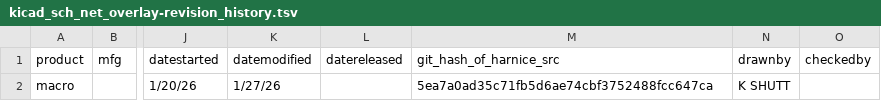
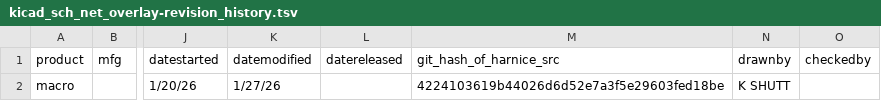
Before and after one commit to harnice/Harnice, a TSV file: Macro/system_artifacts/kicad_sch_net_overlay/kicad_sch_net_overlay-revision_history.tsv, drawn as a sheet; only a part is shown, gaps mark what is left out; the diff names each change by its address in the sheet, - before the commit and + after, or states it on an @@ line.

Commit message:
harnice render

```diff
--- a/Macro/system_artifacts/kicad_sch_net_overlay/kicad_sch_net_overlay-revision_history.tsv
+++ b/Macro/system_artifacts/kicad_sch_net_overlay/kicad_sch_net_overlay-revision_history.tsv
-M2 (git_hash_of_harnice_src): 5ea7a0ad35c71fb5d6ae74cbf3752488fcc647ca
+M2 (git_hash_of_harnice_src): 4224103619b44026d6d52e7a3f5e29603fed18be
```
